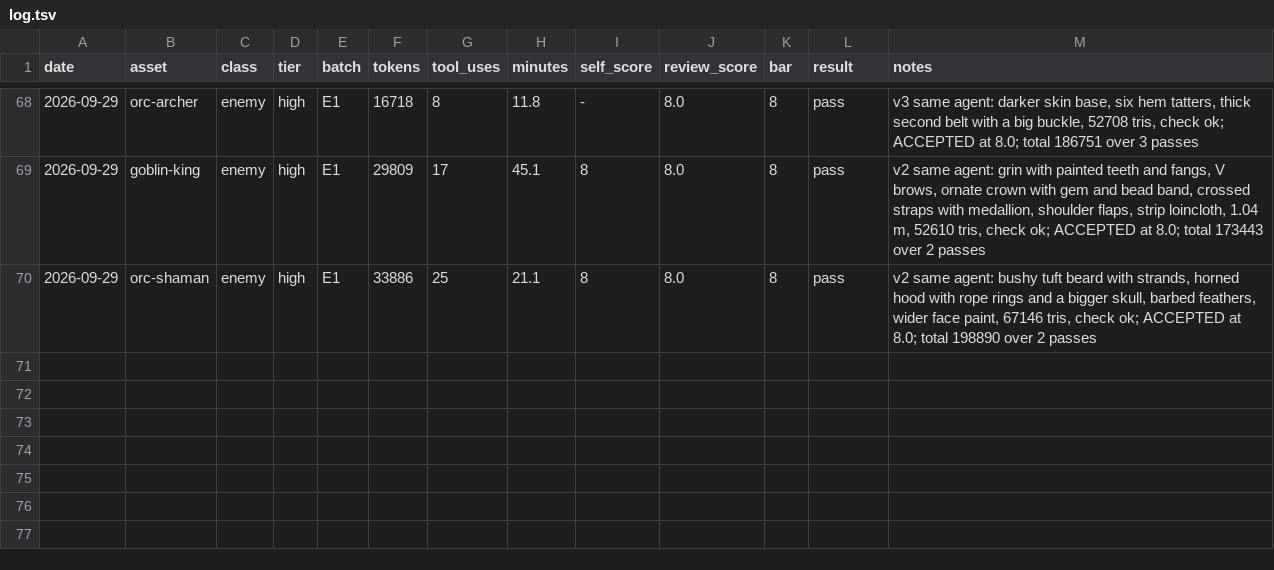
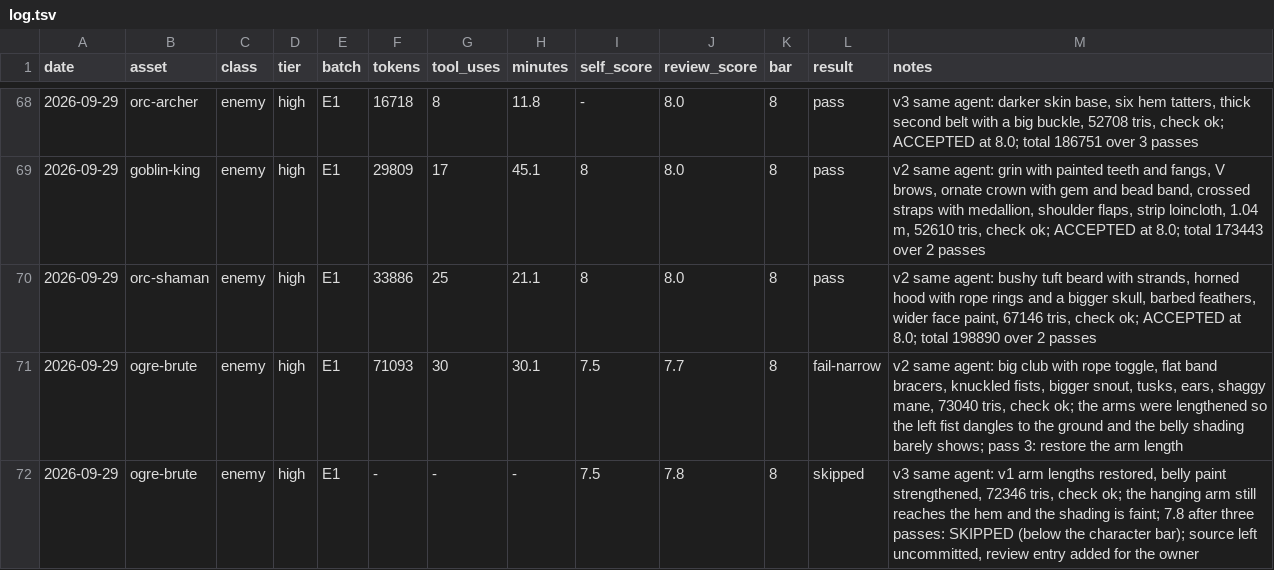
Before and after one commit to bodangren/advantage-forge, a TSV file: bench/sonnet/log.tsv, drawn as a sheet; only a part is shown, gaps mark what is left out; the diff names each change by its address in the sheet, - before the commit and + after, or states it on an @@ line.

```diff
--- a/bench/sonnet/log.tsv
+++ b/bench/sonnet/log.tsv
+row 71: 2026-09-29 | ogre-brute | enemy | high | E1 | 71093 | 30 | 30.1 | 7.5 | 7.7 | 8 | fail-narrow | v2 same agent: big club with rope toggle, flat band bracers, knuckled fists, bigger snout, tusks, ears, shaggy mane, 73040 tris, check ok; the arms were lengthened so the left fist dangles to the ground and the belly shading barely shows; pass 3: restore the arm length
+row 72: 2026-09-29 | ogre-brute | enemy | high | E1 | - | - | - | 7.5 | 7.8 | 8 | skipped | v3 same agent: v1 arm lengths restored, belly paint strengthened, 72346 tris, check ok; the hanging arm still reaches the hem and the shading is faint; 7.8 after three passes: SKIPPED (below the character bar); source left uncommitted, review entry added for the owner
```
Also changed, not shown: bench/sonnet/state.tsv, 1 other file.
